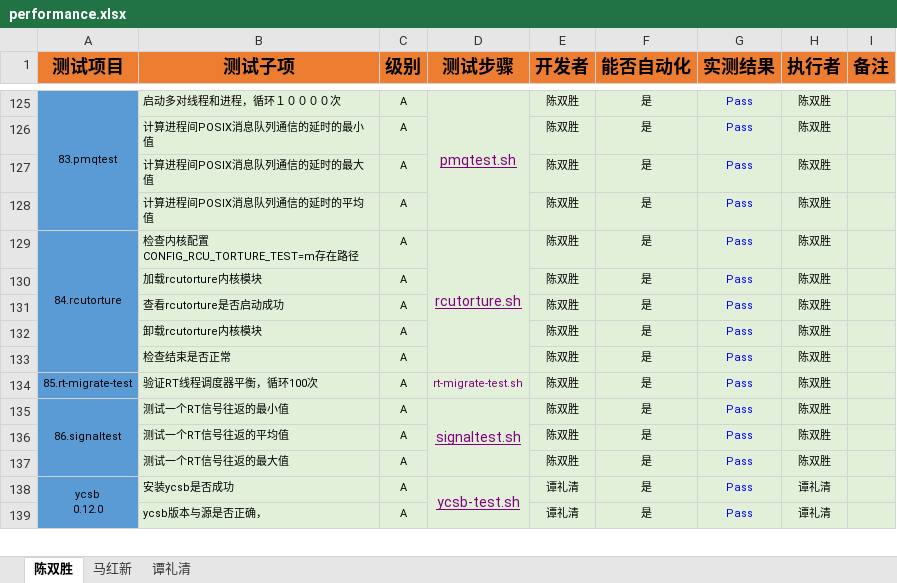
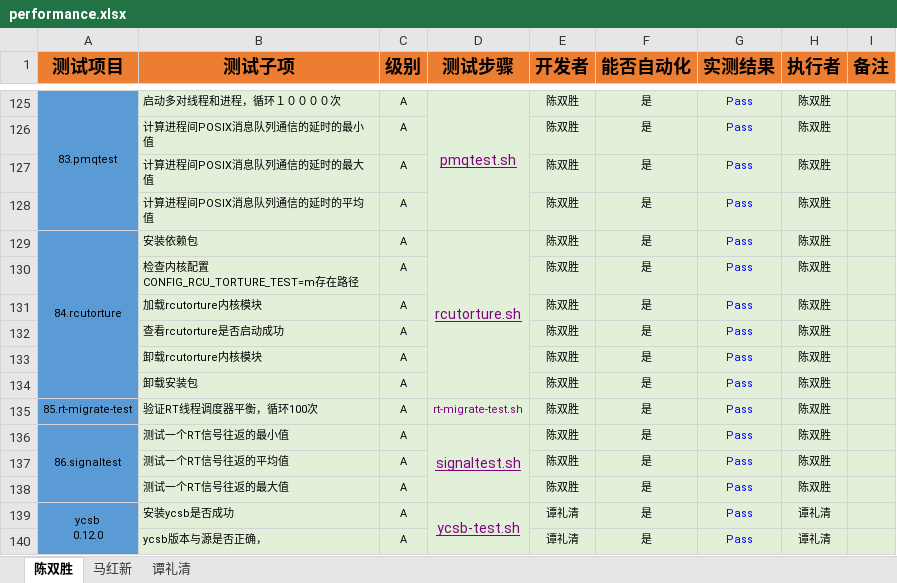
Before and after one commit to open-estuary/test-definitions, an Excel workbook: list/performance.xlsx, sheet 陈双胜, drawn as a sheet; only a part is shown, gaps mark what is left out; values as stored, in another font and other column widths than the file's, no borders; conditional formats not drawn; addresses are those after the commit; the diff names each change by its address in the sheet, - before the commit and + after, or states it on an @@ line.

```diff
--- a/list/performance.xlsx (sheet 陈双胜)
+++ b/list/performance.xlsx (sheet 陈双胜)
-B129 (测试子项): 检查内核配置CONFIG_RCU_TORTURE_TEST=m存在路径
+B129 (测试子项): 安装依赖包
+row 130:  | 检查内核配置CONFIG_RCU_TORTURE_TEST=m存在路径 | A |  | 陈双胜 | 是 | Pass | 陈双胜
-B134 (测试子项): 检查结束是否正常
+B134 (测试子项): 卸载安装包
```
Also changed, not shown: sheet 谭礼清, 48 other files.
